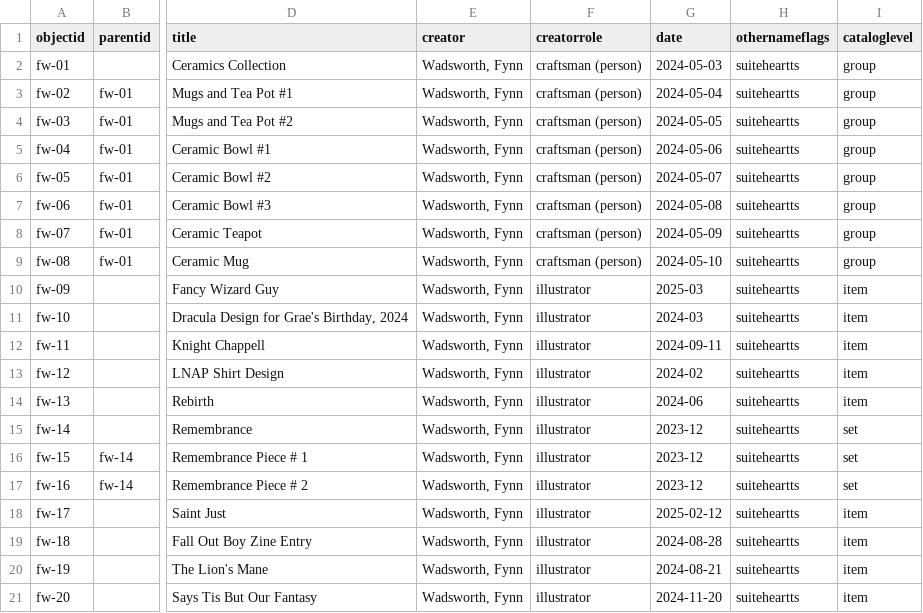
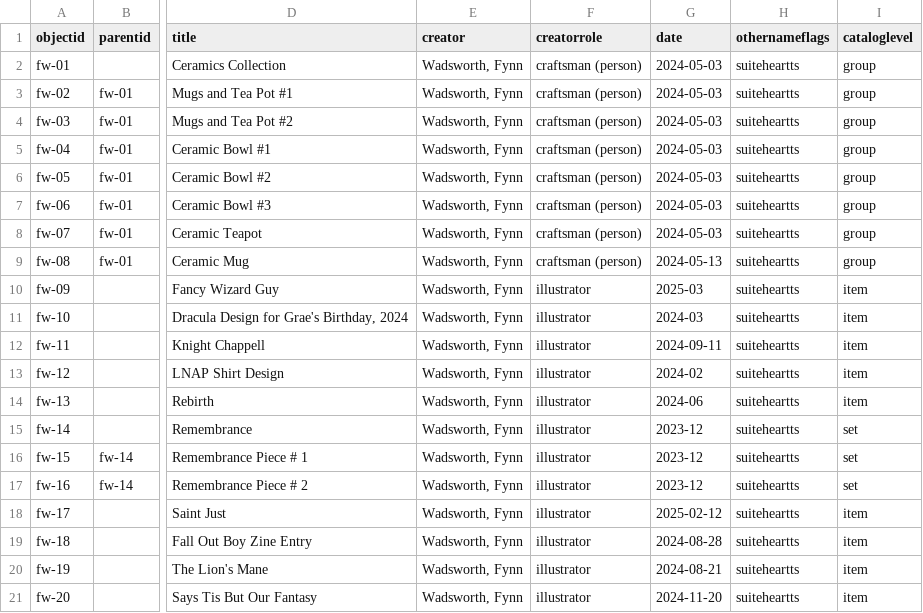
Before and after one commit to Grae418/wadsworth-art, a CSV file: _data/fynnwadsworth-artdata.csv, drawn as a sheet; only a part is shown, gaps mark what is left out; the diff names each change by its address in the sheet, - before the commit and + after, or states it on an @@ line.

Commit message:
Add files via upload

```diff
--- a/_data/fynnwadsworth-artdata.csv
+++ b/_data/fynnwadsworth-artdata.csv
-G3 (date): 2024-05-04
+G3 (date): 2024-05-03
-G4 (date): 2024-05-05
+G4 (date): 2024-05-03
-G5 (date): 2024-05-06
+G5 (date): 2024-05-03
-G6 (date): 2024-05-07
+G6 (date): 2024-05-03
-G7 (date): 2024-05-08
+G7 (date): 2024-05-03
-G8 (date): 2024-05-09
+G8 (date): 2024-05-03
-G9 (date): 2024-05-10
+G9 (date): 2024-05-13
```
